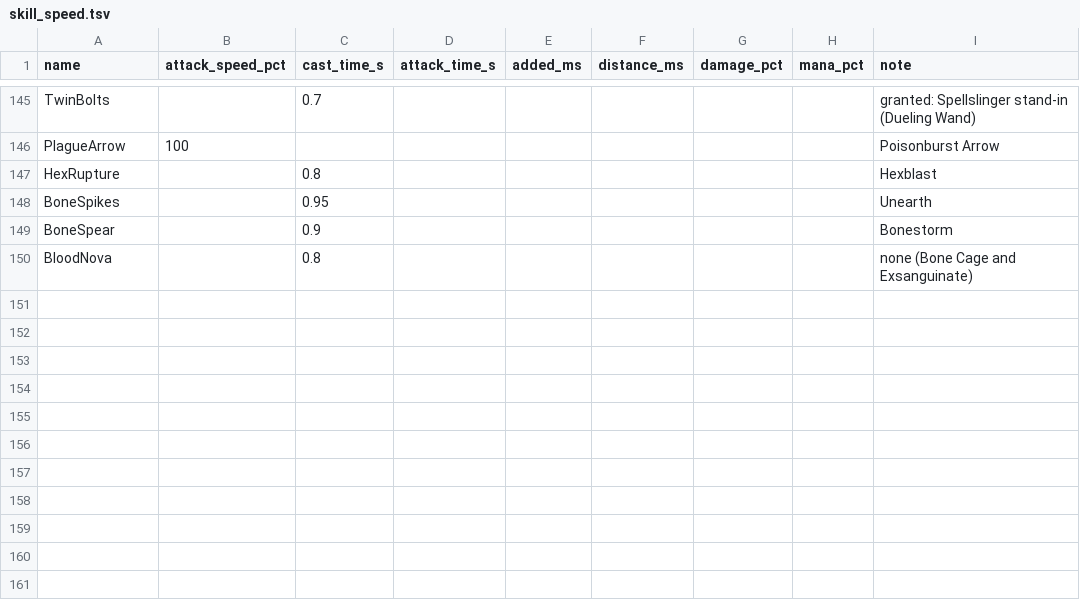
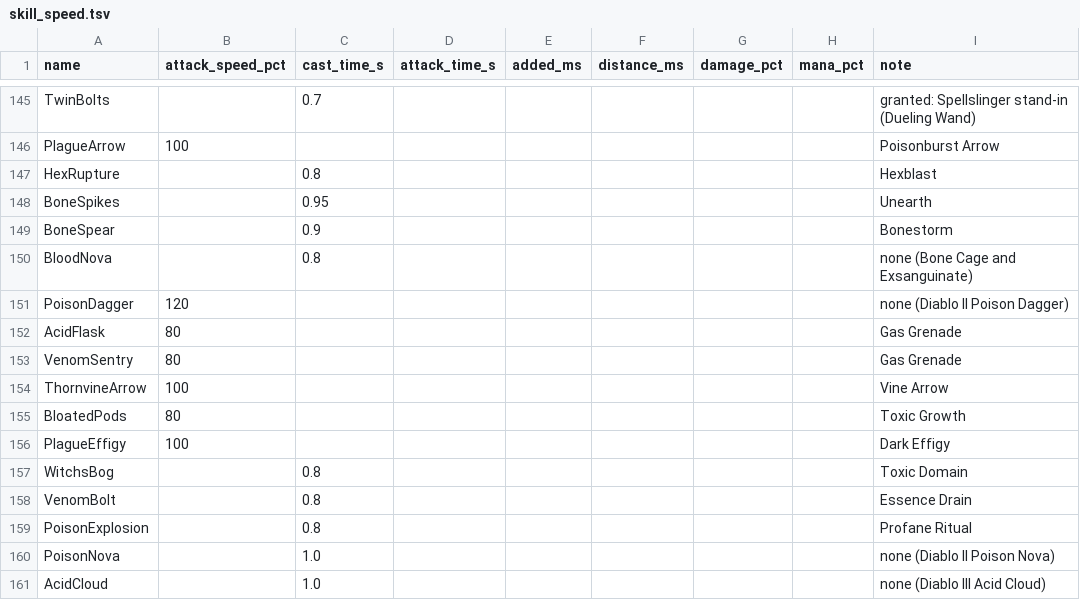
Before and after one commit to Crusher87/DevilutionX, a TSV file: mods/poe2/txtdata/poe2/skill_speed.tsv, drawn as a sheet; only a part is shown, gaps mark what is left out; the diff names each change by its address in the sheet, - before the commit and + after, or states it on an @@ line.

```diff
--- a/mods/poe2/txtdata/poe2/skill_speed.tsv
+++ b/mods/poe2/txtdata/poe2/skill_speed.tsv
+row 151: PoisonDagger | 120 |  |  |  |  |  |  | none (Diablo II Poison Dagger)
+row 152: AcidFlask | 80 |  |  |  |  |  |  | Gas Grenade
+row 153: VenomSentry | 80 |  |  |  |  |  |  | Gas Grenade
+row 154: ThornvineArrow | 100 |  |  |  |  |  |  | Vine Arrow
+row 155: BloatedPods | 80 |  |  |  |  |  |  | Toxic Growth
+row 156: PlagueEffigy | 100 |  |  |  |  |  |  | Dark Effigy
+row 157: WitchsBog |  | 0.8 |  |  |  |  |  | Toxic Domain
+row 158: VenomBolt |  | 0.8 |  |  |  |  |  | Essence Drain
+row 159: PoisonExplosion |  | 0.8 |  |  |  |  |  | Profane Ritual
+row 160: PoisonNova |  | 1.0 |  |  |  |  |  | none (Diablo II Poison Nova)
+row 161: AcidCloud |  | 1.0 |  |  |  |  |  | none (Diablo III Acid Cloud)
```
Also changed, not shown: mods/poe2/txtdata/items/itemdat.tsv, 20 other files.
